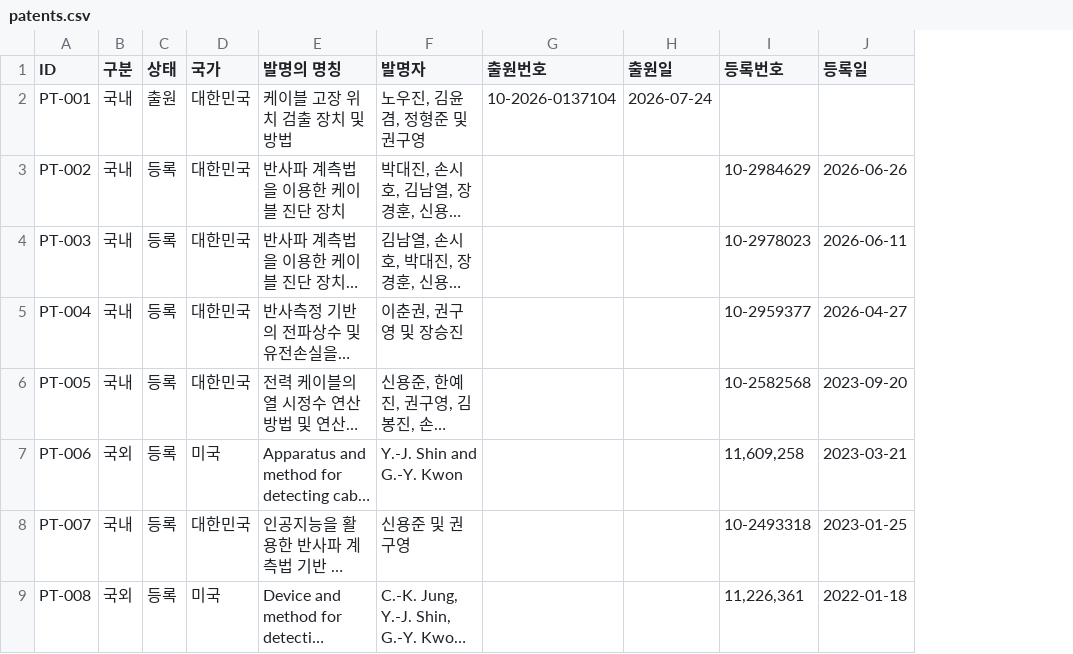
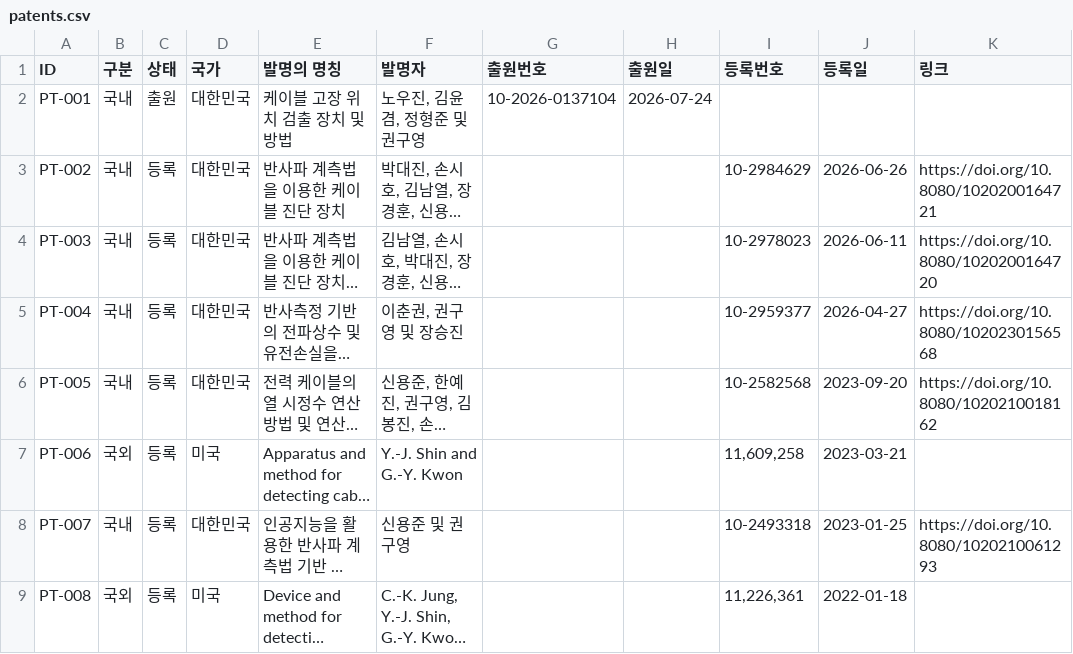
Before and after one commit to Gu-Young/energyinfo, a CSV file: data/patents.csv, drawn as a sheet; only a part is shown; long unchanged cells end in …; the diff names each change by its address in the sheet, - before the commit and + after, or states it on an @@ line.

```diff
--- a/data/patents.csv
+++ b/data/patents.csv
+column K (링크), rows 3-8: https://doi.org/10.8080/1020200164721 | https://doi.org/10.8080/1020200164720 | https://doi.org/10.8080/1020230156568 | https://doi.org/10.8080/1020210018162 |  | https://doi.org/10.8080/1020210061293
```
Also changed, not shown: data/papers.csv, 14 other files.
